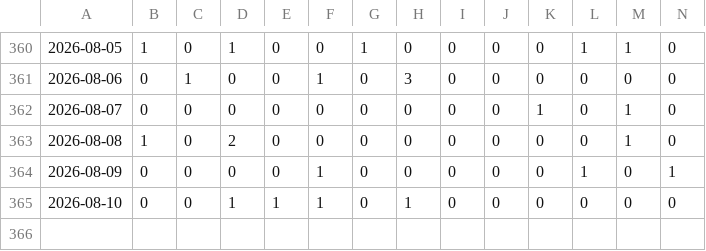
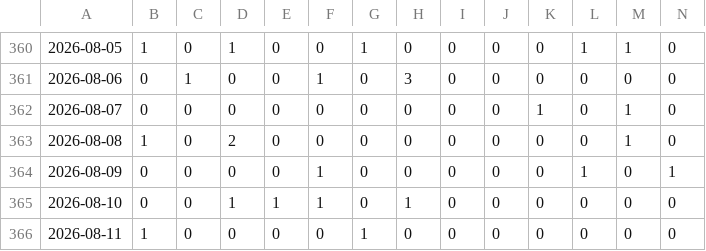
Before and after one commit to phuc341986/vietnam-lottery, a CSV file: data/xsmb-sparse.csv, drawn as a sheet; only a part is shown, gaps mark what is left out; rows hold the shown columns only; the diff names each change by its address in the sheet, - before the commit and + after, or states it on an @@ line.

```diff
--- a/data/xsmb-sparse.csv
+++ b/data/xsmb-sparse.csv
+row 366: 2026-08-11 | 1 | 0 | 0 | 0 | 0 | 1 | 0 | 0 | 0 | 0 | 0 | 0 | 0
```
Also changed, not shown: data/xsmb-2-digits.csv, data/xsmb.csv, 8 other files.
